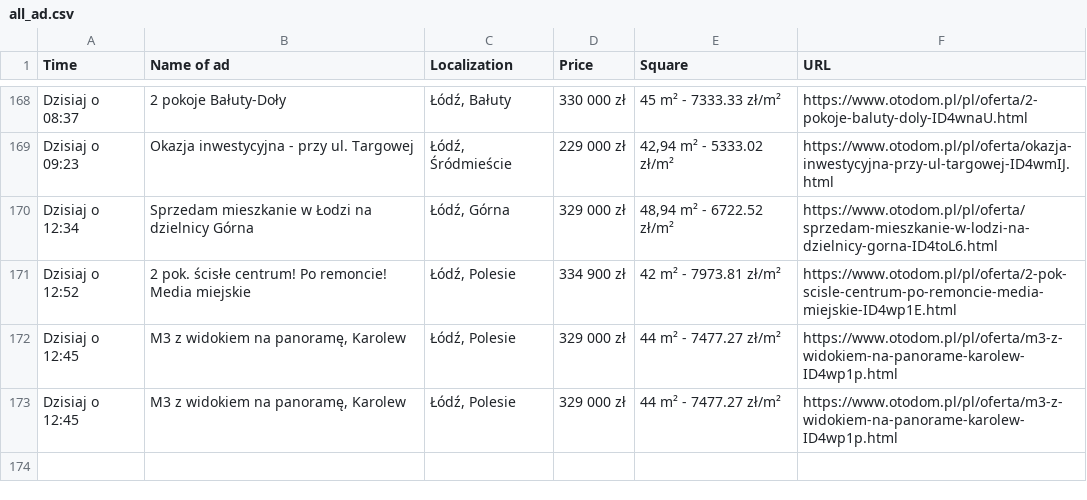
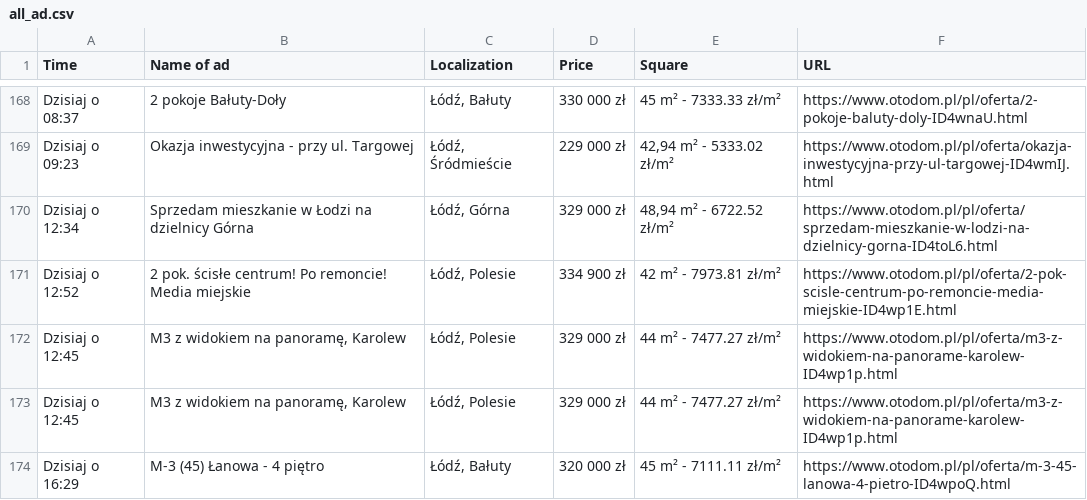
Before and after one commit to OleksandrGnatyuk/olx_parser_bot, a CSV file: csv/all_ad.csv, drawn as a sheet; only a part is shown, gaps mark what is left out; the diff names each change by its address in the sheet, - before the commit and + after, or states it on an @@ line.

```diff
--- a/csv/all_ad.csv
+++ b/csv/all_ad.csv
+row 174: Dzisiaj o 16:29 | M-3 (45) Łanowa - 4 piętro | Łódź, Bałuty | 320 000 zł | 45 m² - 7111.11 zł/m² | https://www.otodom.pl/pl/oferta/m-3-45-lanowa-4-pietro-ID4wpoQ.html
```
